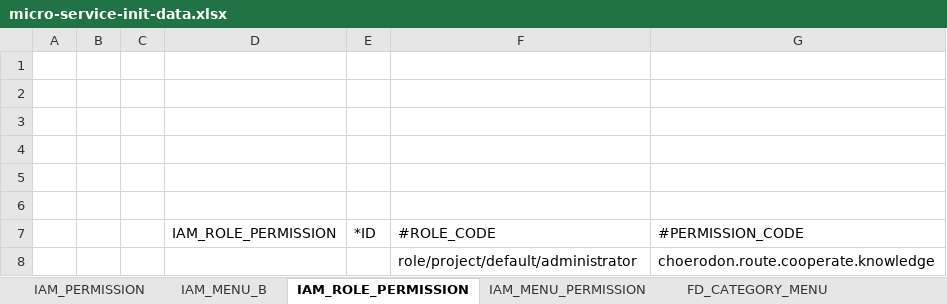
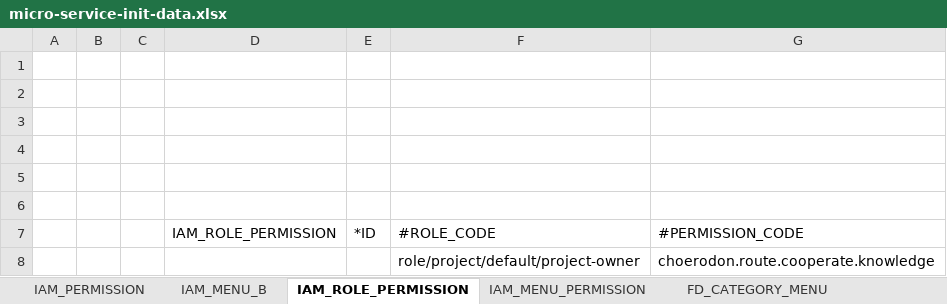
Before and after one commit to open-hand/knowledgebase-service, an Excel workbook: src/main/resources/script/meta/micro-service-init-data.xlsx, sheet IAM_ROLE_PERMISSION, drawn as a sheet; values as stored, in another font and other column widths than the file's, no borders; the diff names each change by its address in the sheet, - before the commit and + after, or states it on an @@ line.

Commit message:
[FIX]修改项目所有者code

```diff
--- a/src/main/resources/script/meta/micro-service-init-data.xlsx (sheet IAM_ROLE_PERMISSION)
+++ b/src/main/resources/script/meta/micro-service-init-data.xlsx (sheet IAM_ROLE_PERMISSION)
-F8: role/project/default/administrator
+F8: role/project/default/project-owner
```
